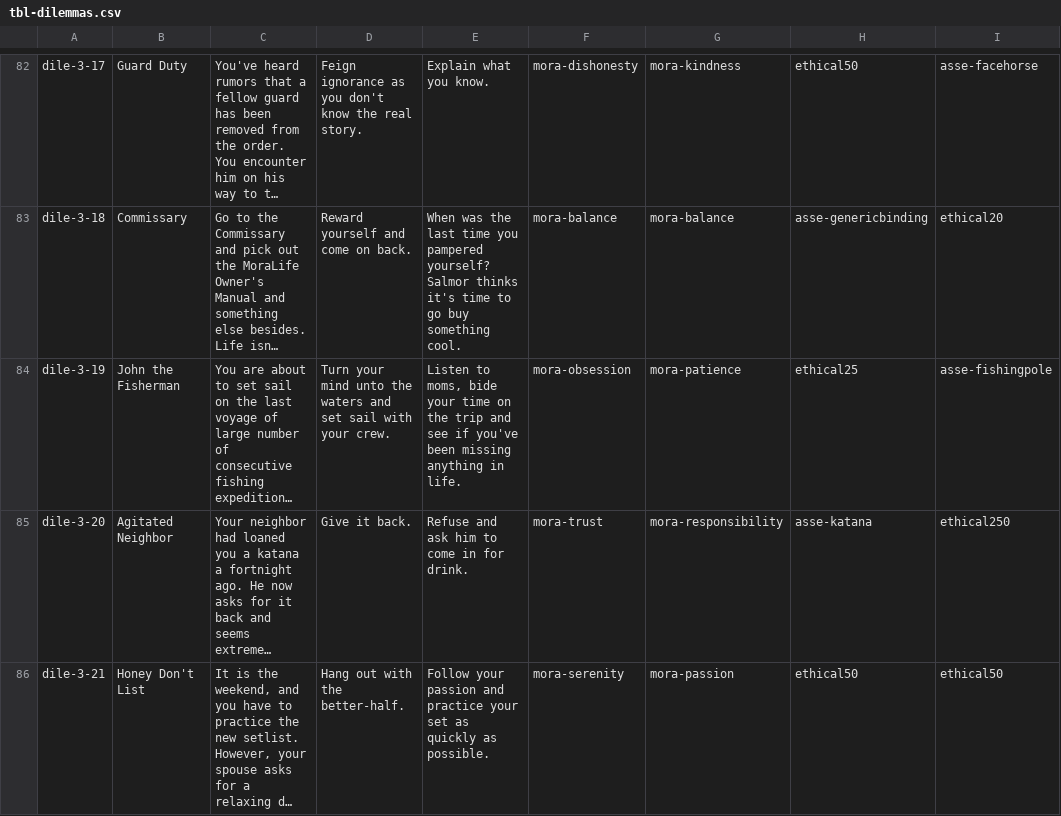
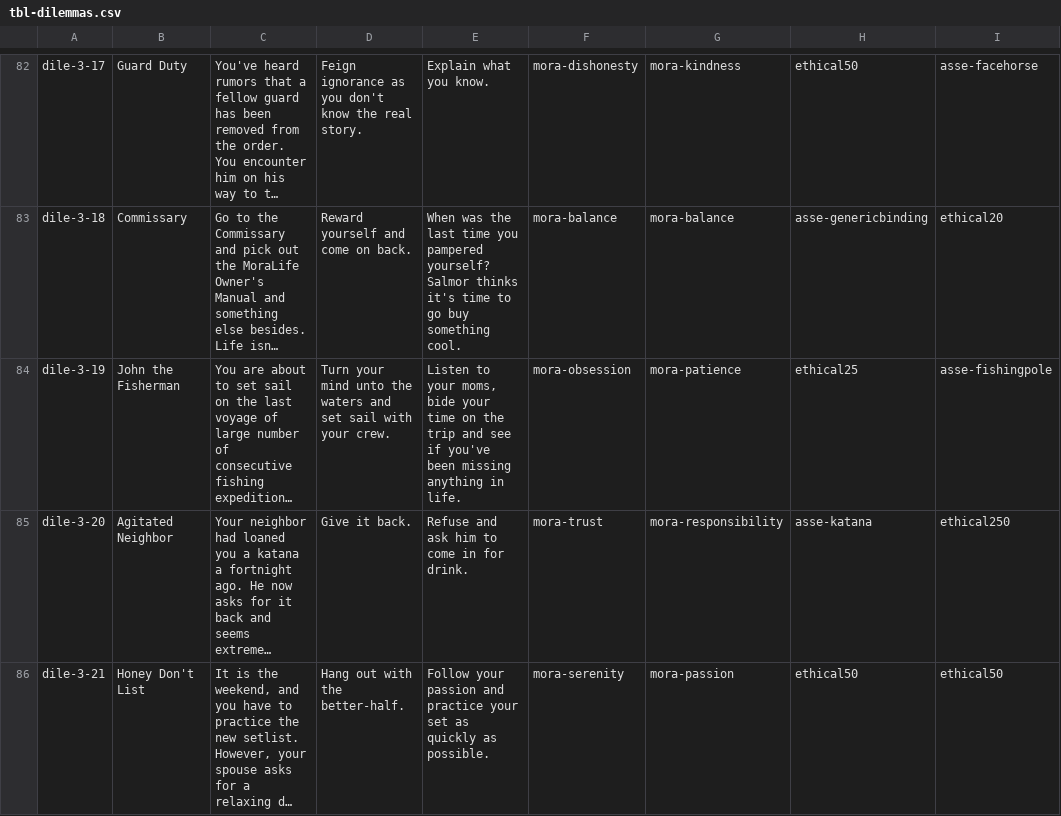
Before and after one commit to adamaxe/moralifeclientdata, a CSV file: Resources/tbl-dilemmas.csv, drawn as a sheet; only a part is shown, gaps mark what is left out; long unchanged cells end in …; the diff names each change by its address in the sheet, - before the commit and + after, or states it on an @@ line.

```diff
--- a/Resources/tbl-dilemmas.csv
+++ b/Resources/tbl-dilemmas.csv
-E84: Listen to moms, bide…
+E84: Listen to your moms, bide…
```
Also changed, not shown: Resources/tbl-assets.csv, Resources/tbl-figures.csv.
